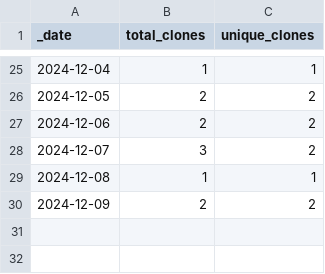
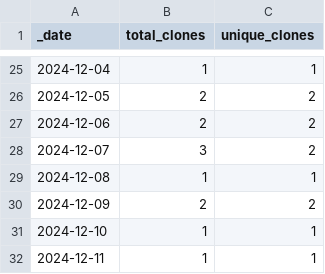
Before and after one commit to NMRLipids/Databank, a CSV file: traffic/clones.csv, drawn as a sheet; only a part is shown, gaps mark what is left out; the diff names each change by its address in the sheet, - before the commit and + after, or states it on an @@ line.

```diff
--- a/traffic/clones.csv
+++ b/traffic/clones.csv
+row 31: 2024-12-10 | 1 | 1
+row 32: 2024-12-11 | 1 | 1
```
Also changed, not shown: 1 other file.
